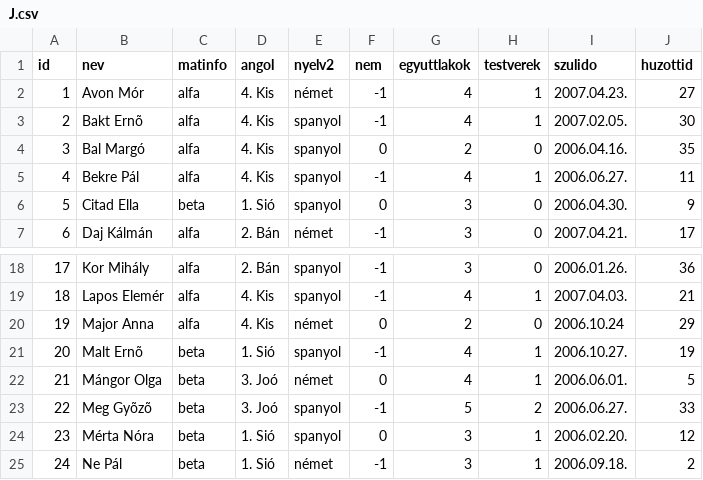
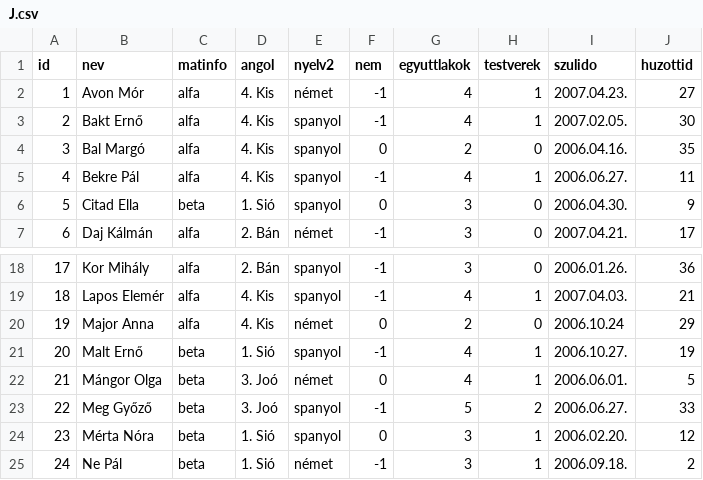
Before and after one commit to MolnAtt/SQL, a CSV file: J.csv, drawn as a sheet; only a part is shown, gaps mark what is left out.

```diff
--- a/J.csv
+++ b/J.csv
@@ -2,3 +2,3 @@ id;nev;matinfo;angol;nyelv2;nem;egyuttlakok;testverek;szulido;huzottid
 1;Avon Mór;alfa;4. Kis;német;-1;4;1;2007.04.23.;27
-2;Bakt Ernõ;alfa;4. Kis;spanyol;-1;4;1;2007.02.05.;30
+2;Bakt Ernő;alfa;4. Kis;spanyol;-1;4;1;2007.02.05.;30
 3;Bal Margó;alfa;4. Kis;spanyol;0;2;0;2006.04.16.;35
@@ -20,5 +20,5 @@ id;nev;matinfo;angol;nyelv2;nem;egyuttlakok;testverek;szulido;huzottid
 19;Major Anna;alfa;4. Kis;német;0;2;0;2006.10.24;29
-20;Malt Ernõ;beta;1. Sió;spanyol;-1;4;1;2006.10.27.;19
+20;Malt Ernő;beta;1. Sió;spanyol;-1;4;1;2006.10.27.;19
 21;Mángor Olga;beta;3. Joó;német;0;4;1;2006.06.01.;5
-22;Meg Gyõzõ;beta;3. Joó;spanyol;-1;5;2;2006.06.27.;33
+22;Meg Győző;beta;3. Joó;spanyol;-1;5;2;2006.06.27.;33
 23;Mérta Nóra;beta;1. Sió;spanyol;0;3;1;2006.02.20.;12
```
Also changed, not shown: 2 other files.
